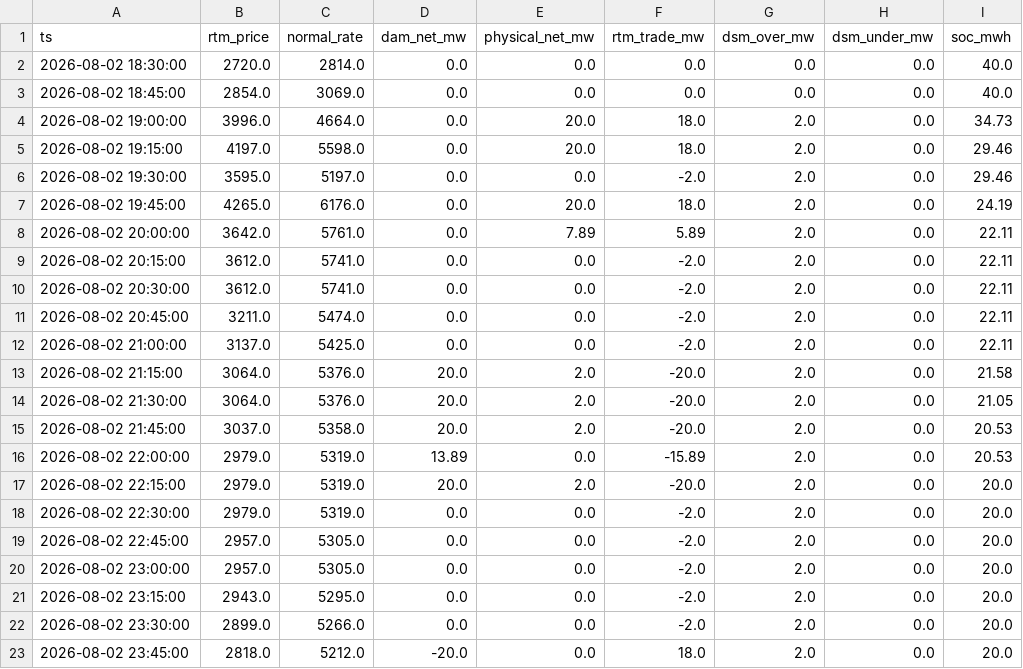
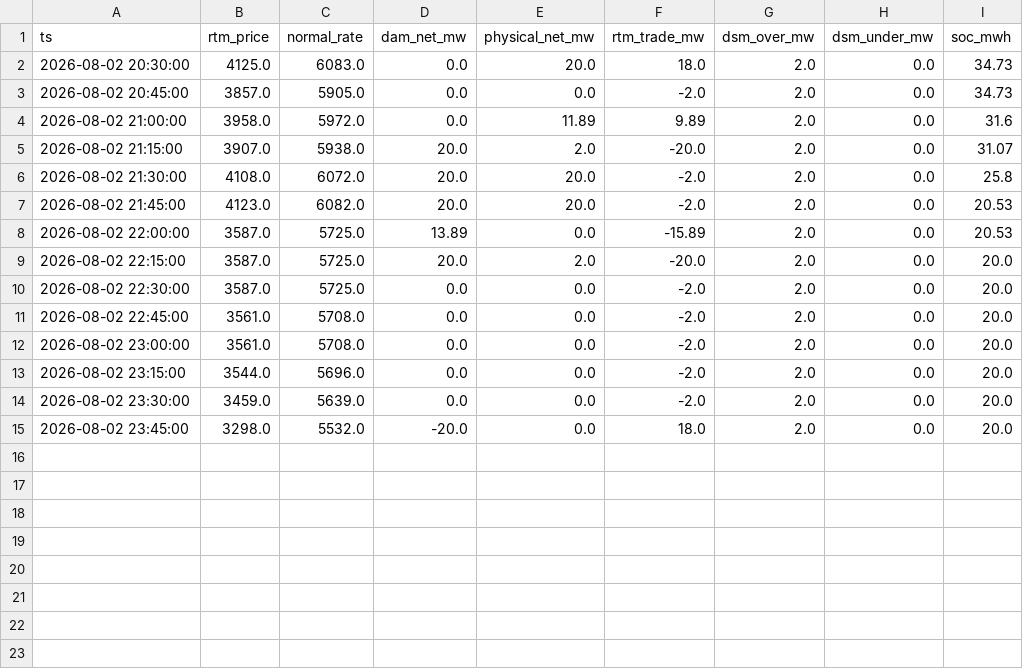
Before and after one commit to Amanthegoat007/FlexTrade, a CSV file: flextrade/output/threeway_latest.csv, drawn as a sheet.

```diff
--- a/flextrade/output/threeway_latest.csv
+++ b/flextrade/output/threeway_latest.csv
@@ -1,23 +1,15 @@
 ts,rtm_price,normal_rate,dam_net_mw,physical_net_mw,rtm_trade_mw,dsm_over_mw,dsm_under_mw,soc_mwh
-2026-08-02 18:30:00,2720.0,2814.0,0.0,0.0,0.0,0.0,0.0,40.0
-2026-08-02 18:45:00,2854.0,3069.0,0.0,0.0,0.0,0.0,0.0,40.0
-2026-08-02 19:00:00,3996.0,4664.0,0.0,20.0,18.0,2.0,0.0,34.73
-2026-08-02 19:15:00,4197.0,5598.0,0.0,20.0,18.0,2.0,0.0,29.46
-2026-08-02 19:30:00,3595.0,5197.0,0.0,0.0,-2.0,2.0,0.0,29.46
-2026-08-02 19:45:00,4265.0,6176.0,0.0,20.0,18.0,2.0,0.0,24.19
-2026-08-02 20:00:00,3642.0,5761.0,0.0,7.89,5.89,2.0,0.0,22.11
-2026-08-02 20:15:00,3612.0,5741.0,0.0,0.0,-2.0,2.0,0.0,22.11
-2026-08-02 20:30:00,3612.0,5741.0,0.0,0.0,-2.0,2.0,0.0,22.11
-2026-08-02 20:45:00,3211.0,5474.0,0.0,0.0,-2.0,2.0,0.0,22.11
-2026-08-02 21:00:00,3137.0,5425.0,0.0,0.0,-2.0,2.0,0.0,22.11
-2026-08-02 21:15:00,3064.0,5376.0,20.0,2.0,-20.0,2.0,0.0,21.58
-2026-08-02 21:30:00,3064.0,5376.0,20.0,2.0,-20.0,2.0,0.0,21.05
-2026-08-02 21:45:00,3037.0,5358.0,20.0,2.0,-20.0,2.0,0.0,20.53
-2026-08-02 22:00:00,2979.0,5319.0,13.89,0.0,-15.89,2.0,0.0,20.53
-2026-08-02 22:15:00,2979.0,5319.0,20.0,2.0,-20.0,2.0,0.0,20.0
-2026-08-02 22:30:00,2979.0,5319.0,0.0,0.0,-2.0,2.0,0.0,20.0
-2026-08-02 22:45:00,2957.0,5305.0,0.0,0.0,-2.0,2.0,0.0,20.0
-2026-08-02 23:00:00,2957.0,5305.0,0.0,0.0,-2.0,2.0,0.0,20.0
-2026-08-02 23:15:00,2943.0,5295.0,0.0,0.0,-2.0,2.0,0.0,20.0
-2026-08-02 23:30:00,2899.0,5266.0,0.0,0.0,-2.0,2.0,0.0,20.0
-2026-08-02 23:45:00,2818.0,5212.0,-20.0,0.0,18.0,2.0,0.0,20.0
+2026-08-02 20:30:00,4125.0,6083.0,0.0,20.0,18.0,2.0,0.0,34.73
+2026-08-02 20:45:00,3857.0,5905.0,0.0,0.0,-2.0,2.0,0.0,34.73
+2026-08-02 21:00:00,3958.0,5972.0,0.0,11.89,9.89,2.0,0.0,31.6
+2026-08-02 21:15:00,3907.0,5938.0,20.0,2.0,-20.0,2.0,0.0,31.07
+2026-08-02 21:30:00,4108.0,6072.0,20.0,20.0,-2.0,2.0,0.0,25.8
+2026-08-02 21:45:00,4123.0,6082.0,20.0,20.0,-2.0,2.0,0.0,20.53
+2026-08-02 22:00:00,3587.0,5725.0,13.89,0.0,-15.89,2.0,0.0,20.53
+2026-08-02 22:15:00,3587.0,5725.0,20.0,2.0,-20.0,2.0,0.0,20.0
+2026-08-02 22:30:00,3587.0,5725.0,0.0,0.0,-2.0,2.0,0.0,20.0
+2026-08-02 22:45:00,3561.0,5708.0,0.0,0.0,-2.0,2.0,0.0,20.0
+2026-08-02 23:00:00,3561.0,5708.0,0.0,0.0,-2.0,2.0,0.0,20.0
+2026-08-02 23:15:00,3544.0,5696.0,0.0,0.0,-2.0,2.0,0.0,20.0
+2026-08-02 23:30:00,3459.0,5639.0,0.0,0.0,-2.0,2.0,0.0,20.0
+2026-08-02 23:45:00,3298.0,5532.0,-20.0,0.0,18.0,2.0,0.0,20.0
```
Also changed, not shown: flextrade/output/plan_latest.csv, flextrade/output/rtm_reopt_latest.csv, 8 other files.
